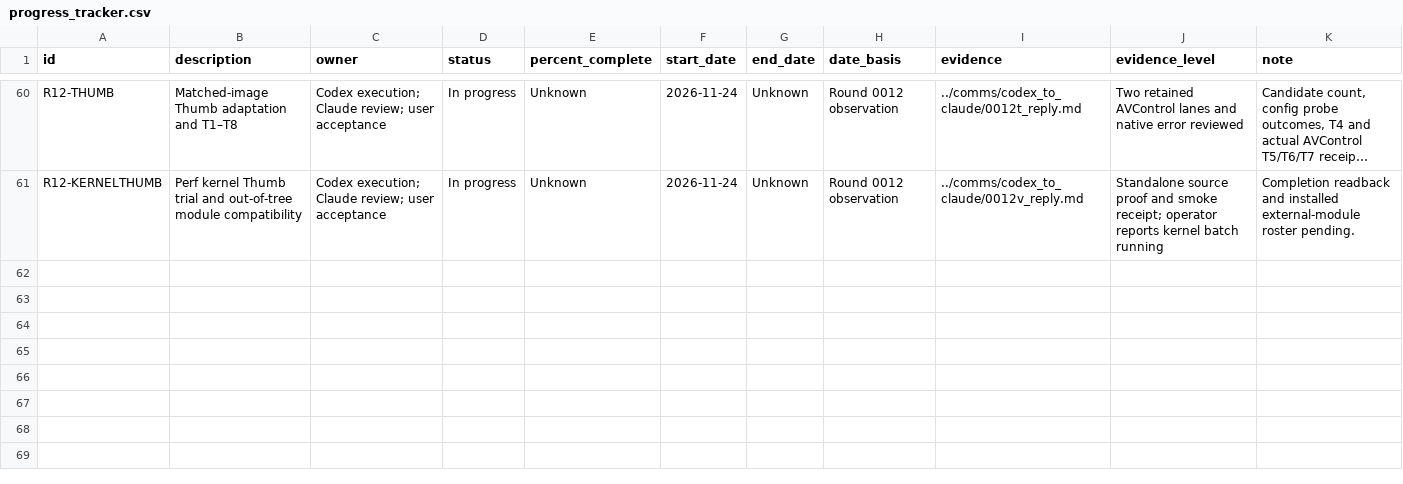
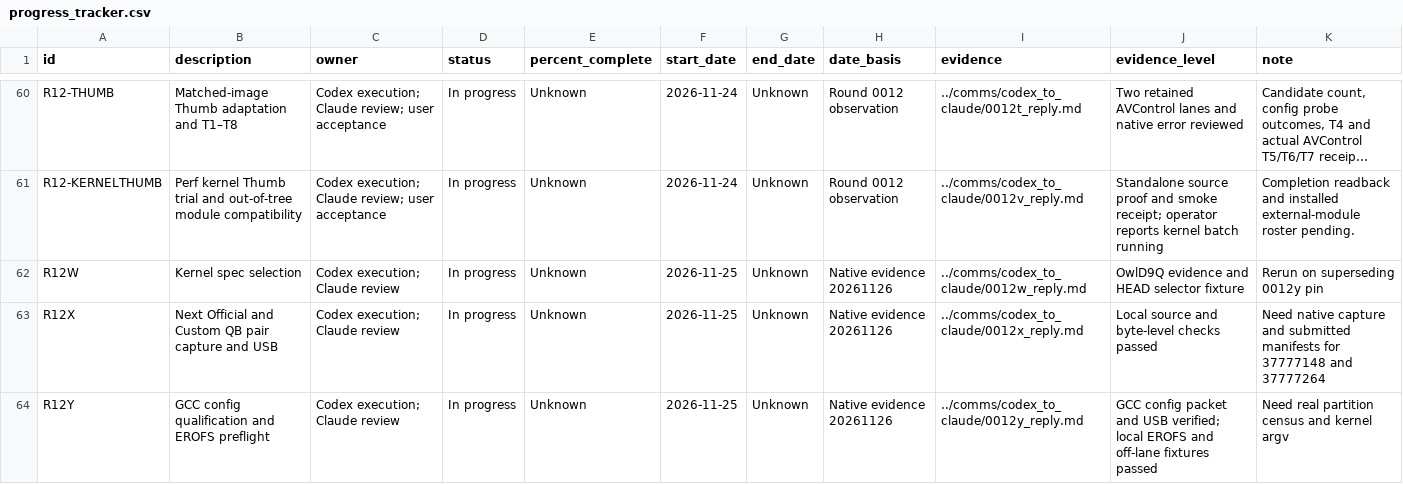
Before and after one commit to lhmax2010/analysis, a CSV file: artifacts/progress_tracker.csv, drawn as a sheet; only a part is shown, gaps mark what is left out; long unchanged cells end in …; the diff names each change by its address in the sheet, - before the commit and + after, or states it on an @@ line.

Commit message:
Record November 25 pair gate, remeasurement scope and native execution order

```diff
--- a/artifacts/progress_tracker.csv
+++ b/artifacts/progress_tracker.csv
+row 62: R12W | Kernel spec selection | Codex execution; Claude review | In progress | Unknown | 2026-11-25 | Unknown | Native evidence 20261126 | ../comms/codex_to_claude/0012w_reply.md | OwlD9Q evidence and HEAD selector fixture | Rerun on superseding 0012y pin
+row 63: R12X | Next Official and Custom QB pair capture and USB | Codex execution; Claude review | In progress | Unknown | 2026-11-25 | Unknown | Native evidence 20261126 | ../comms/codex_to_claude/0012x_reply.md | Local source and byte-level checks passed | Need native capture and submitted manifests for 37777148 and 37777264
+row 64: R12Y | GCC config qualification and EROFS preflight | Codex execution; Claude review | In progress | Unknown | 2026-11-25 | Unknown | Native evidence 20261126 | ../comms/codex_to_claude/0012y_reply.md | GCC config packet and USB verified; local EROFS and off-lane fixtures passed | Need real partition census and kernel argv
```
Also changed, not shown: 5 other files.
